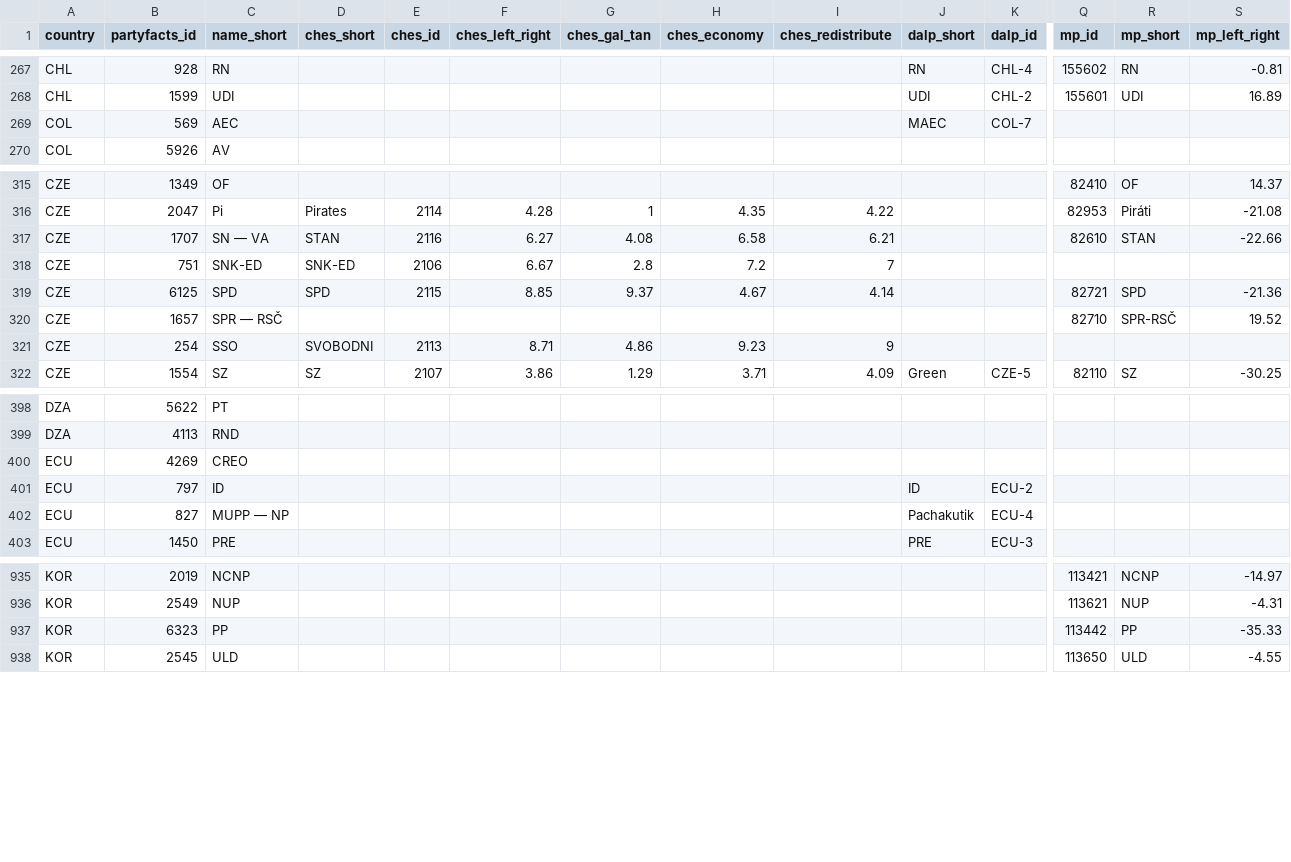
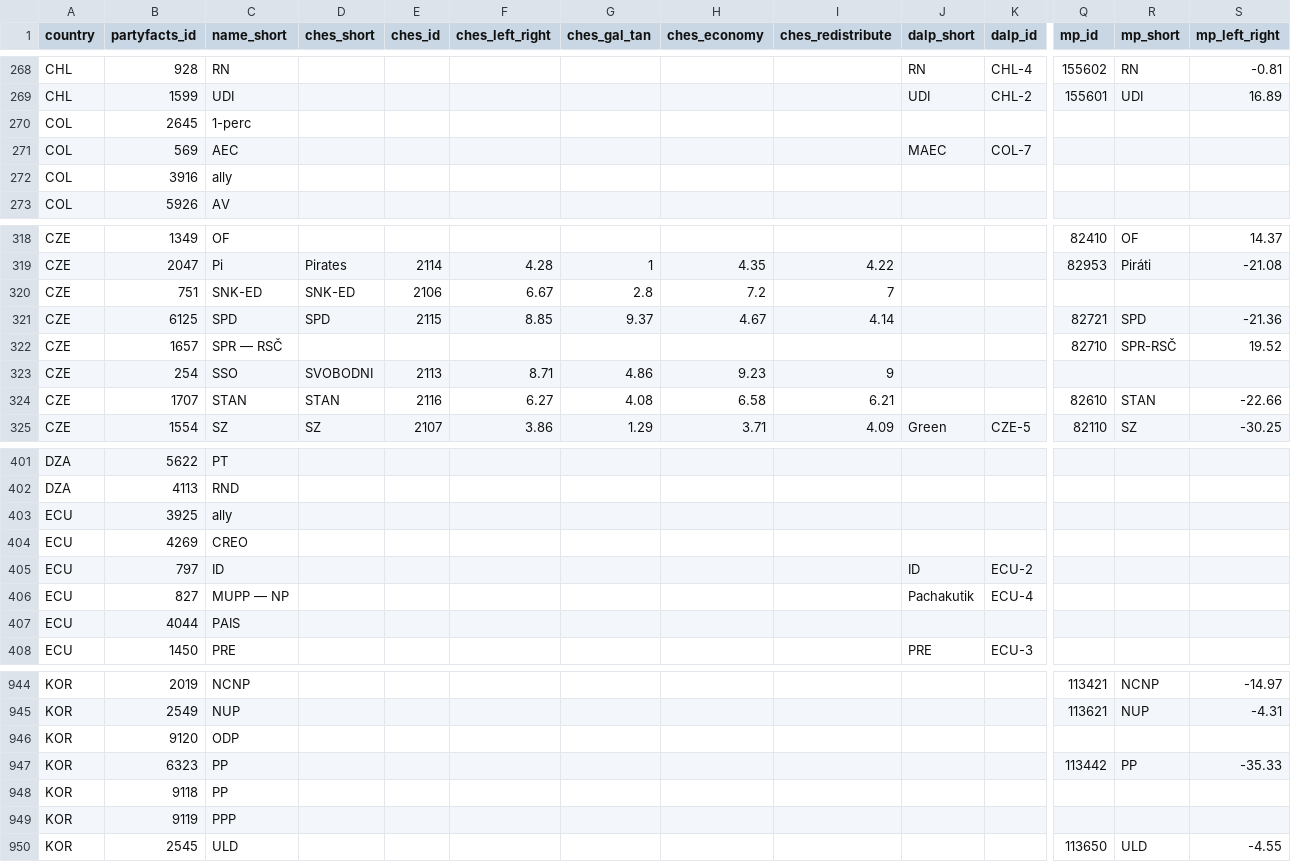
Before and after one commit to hdigital/partypositions-wikitags, a CSV file: 01-data-sources/03-party-positions/02-party-positions.csv, drawn as a sheet; only a part is shown, gaps mark what is left out; removed rows and columns are numbered as before the commit, all else as after; rows hold the shown columns only; the diff covers the shown part only; the diff names each change by its address in the sheet, - before the commit and + after, or states it on an @@ line.

```diff
--- a/01-data-sources/03-party-positions/02-party-positions.csv
+++ b/01-data-sources/03-party-positions/02-party-positions.csv
+row 270: COL | 2645 | 1-perc
+row 272: COL | 3916 | ally
-row 317: CZE | 1707 | SN — VA | STAN | 2116 | 6.27 | 4.08 | 6.58 | 6.21 |  |  | 82610 | STAN | -22.66
+row 324: CZE | 1707 | STAN | STAN | 2116 | 6.27 | 4.08 | 6.58 | 6.21 |  |  | 82610 | STAN | -22.66
+row 403: ECU | 3925 | ally
+row 407: ECU | 4044 | PAIS
+row 946: KOR | 9120 | ODP
+row 948: KOR | 9118 | PP
+row 949: KOR | 9119 | PPP
```
Also changed, not shown: 17 added rows, 1 moved row and 2 edited cells elsewhere in this file, 01-data-sources/01-partyfacts/countries.csv, 03-estimation/estimation-results/positions-parties-m2.csv, 22 other files.
